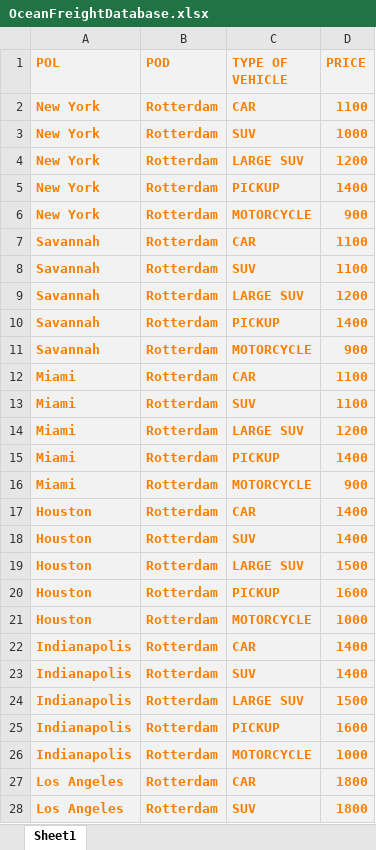
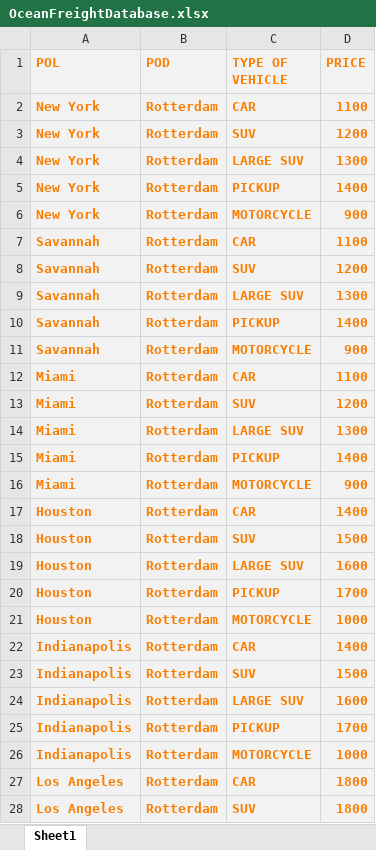
Before and after one commit to BozhidarAladzhov/EasyImport, an Excel workbook: src/main/resources/data/OceanFreightDatabase.xlsx, sheet Sheet1, drawn as a sheet; only a part is shown; values as stored, in another font and other column widths than the file's, no borders; the diff covers the shown part only; the diff names each change by its address in the sheet, - before the commit and + after, or states it on an @@ line.

```diff
--- a/src/main/resources/data/OceanFreightDatabase.xlsx (sheet Sheet1)
+++ b/src/main/resources/data/OceanFreightDatabase.xlsx (sheet Sheet1)
-D3 (PRICE): 1000
+D3 (PRICE): 1200
-D4 (PRICE): 1200
+D4 (PRICE): 1300
-D8 (PRICE): 1100
+D8 (PRICE): 1200
-D9 (PRICE): 1200
+D9 (PRICE): 1300
-D13 (PRICE): 1100
+D13 (PRICE): 1200
-D14 (PRICE): 1200
+D14 (PRICE): 1300
-D18 (PRICE): 1400
+D18 (PRICE): 1500
-D19 (PRICE): 1500
+D19 (PRICE): 1600
-D20 (PRICE): 1600
+D20 (PRICE): 1700
-D23 (PRICE): 1400
+D23 (PRICE): 1500
-D24 (PRICE): 1500
+D24 (PRICE): 1600
-D25 (PRICE): 1600
+D25 (PRICE): 1700
```
Also changed, not shown: 6 edited cells elsewhere in this sheet, build/resources/main/data/DomesticRotterdamDatabase.xlsx, build/resources/main/data/OceanFreightDatabase.xlsx, 20 other files.
